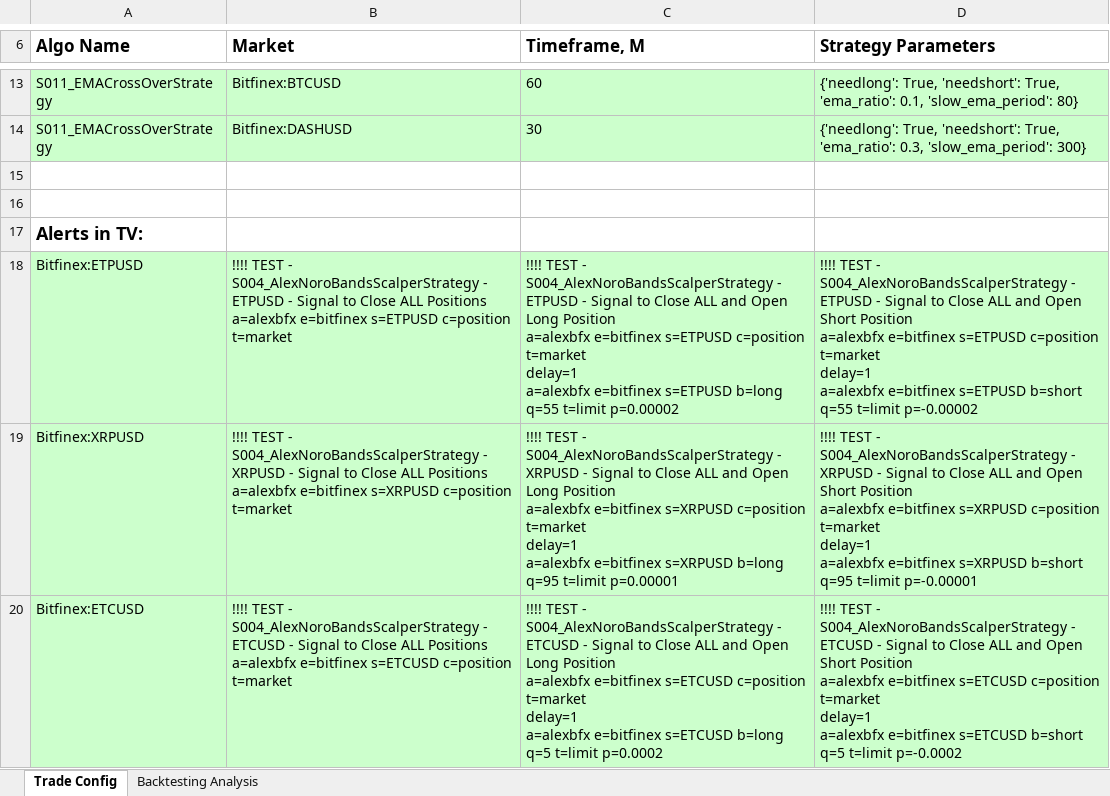
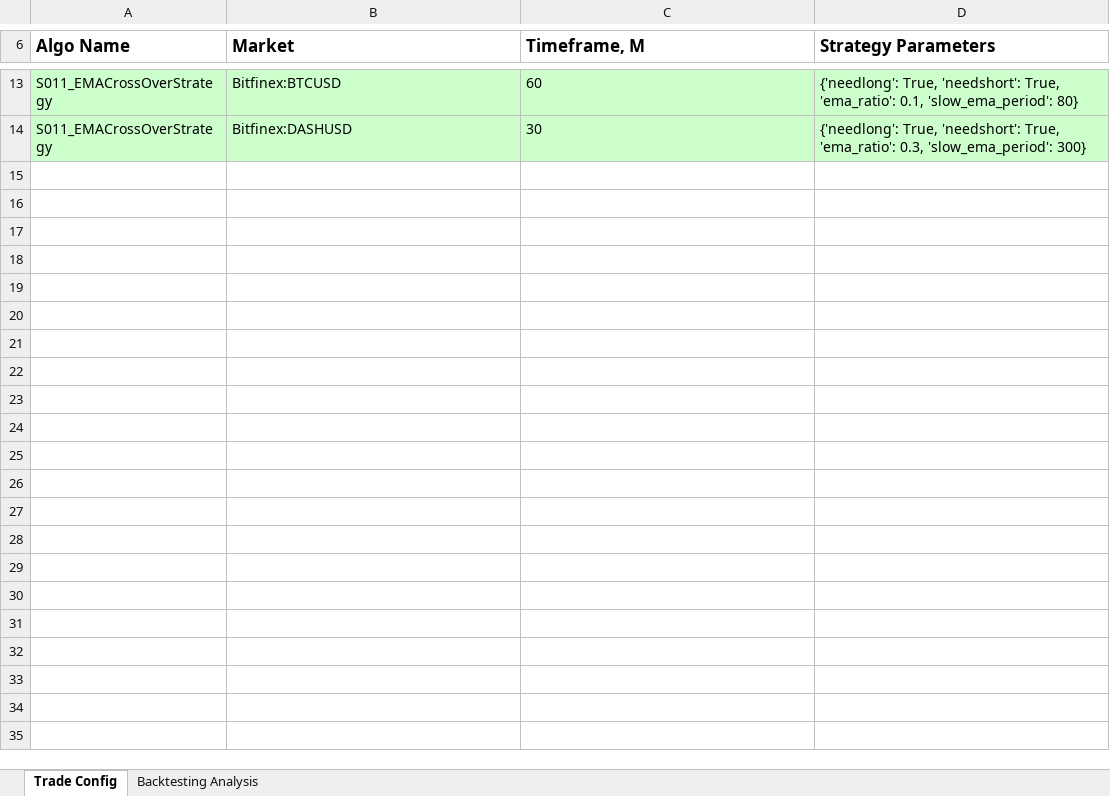
Before and after one commit to webclinic017/BacktraderBot, an Excel workbook: trade_runs/config/TradeRun0008.xlsx, sheet Trade Config, drawn as a sheet; only a part is shown, gaps mark what is left out; values as stored, in another font and other column widths than the file's, no borders; ↵ is a line break in a cell; the diff covers the shown part only; the diff names each change by its address in the sheet, - before the commit and + after, or states it on an @@ line.

```diff
--- a/trade_runs/config/TradeRun0008.xlsx (sheet Trade Config)
+++ b/trade_runs/config/TradeRun0008.xlsx (sheet Trade Config)
-row 15: (empty)
-row 16: (empty)
-row 17: Alerts in TV:
-row 18: Bitfinex:ETPUSD | !!!! TEST - S004_AlexNoroBandsScalperStrategy - ETPUSD - Signal to Close ALL Positions ↵ a=alexbfx e=bitfinex s=ETPUSD c=position t=market | !!!! TEST - S004_AlexNoroBandsScalperStrategy - ETPUSD - Signal to Close ALL and Open Long Position ↵ a=alexbfx e=bitfinex s=ETPUSD c=position t=market ↵ delay=1 ↵ a=alexbfx e=bitfinex s=ETPUSD b=long q=55 t=limit p=0.00002 | !!!! TEST - S004_AlexNoroBandsScalperStrategy - ETPUSD - Signal to Close ALL and Open Short Position ↵ a=alexbfx e=bitfinex s=ETPUSD c=position t=market ↵ delay=1 ↵ a=alexbfx e=bitfinex s=ETPUSD b=short q=55 t=limit p=-0.00002
-row 19: Bitfinex:XRPUSD | !!!! TEST - S004_AlexNoroBandsScalperStrategy - XRPUSD - Signal to Close ALL Positions ↵ a=alexbfx e=bitfinex s=XRPUSD c=position t=market | !!!! TEST - S004_AlexNoroBandsScalperStrategy - XRPUSD - Signal to Close ALL and Open Long Position ↵ a=alexbfx e=bitfinex s=XRPUSD c=position t=market ↵ delay=1 ↵ a=alexbfx e=bitfinex s=XRPUSD b=long q=95 t=limit p=0.00001 | !!!! TEST - S004_AlexNoroBandsScalperStrategy - XRPUSD - Signal to Close ALL and Open Short Position ↵ a=alexbfx e=bitfinex s=XRPUSD c=position t=market ↵ delay=1 ↵ a=alexbfx e=bitfinex s=XRPUSD b=short q=95 t=limit p=-0.00001
-row 20: Bitfinex:ETCUSD | !!!! TEST - S004_AlexNoroBandsScalperStrategy - ETCUSD - Signal to Close ALL Positions ↵ a=alexbfx e=bitfinex s=ETCUSD c=position t=market | !!!! TEST - S004_AlexNoroBandsScalperStrategy - ETCUSD - Signal to Close ALL and Open Long Position ↵ a=alexbfx e=bitfinex s=ETCUSD c=position t=market ↵ delay=1 ↵ a=alexbfx e=bitfinex s=ETCUSD b=long q=5 t=limit p=0.0002 | !!!! TEST - S004_AlexNoroBandsScalperStrategy - ETCUSD - Signal to Close ALL and Open Short Position ↵ a=alexbfx e=bitfinex s=ETCUSD c=position t=market ↵ delay=1 ↵ a=alexbfx e=bitfinex s=ETCUSD b=short q=5 t=limit p=-0.0002
```
Also changed, not shown: 5 removed rows, 1 edited cell and cell formats elsewhere in this sheet, 3 other files.
